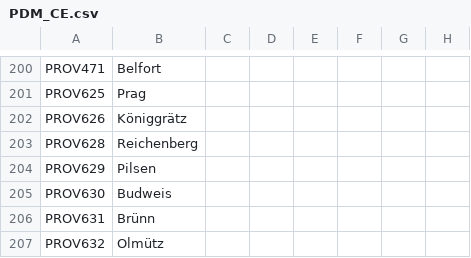
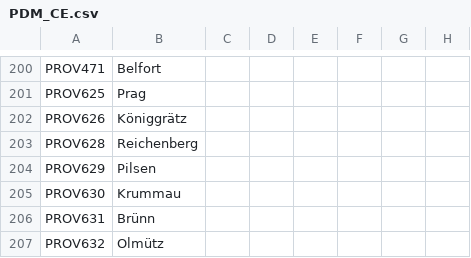
Before and after one commit to myzael/concert-of-europe, a CSV file: CoE/localisation/PDM_CE.csv, drawn as a sheet; only a part is shown, gaps mark what is left out; the diff names each change by its address in the sheet, - before the commit and + after, or states it on an @@ line.

```diff
--- a/CoE/localisation/PDM_CE.csv
+++ b/CoE/localisation/PDM_CE.csv
-B205: Budweis
+B205: Krummau
```
Also changed, not shown: 5 other files.
